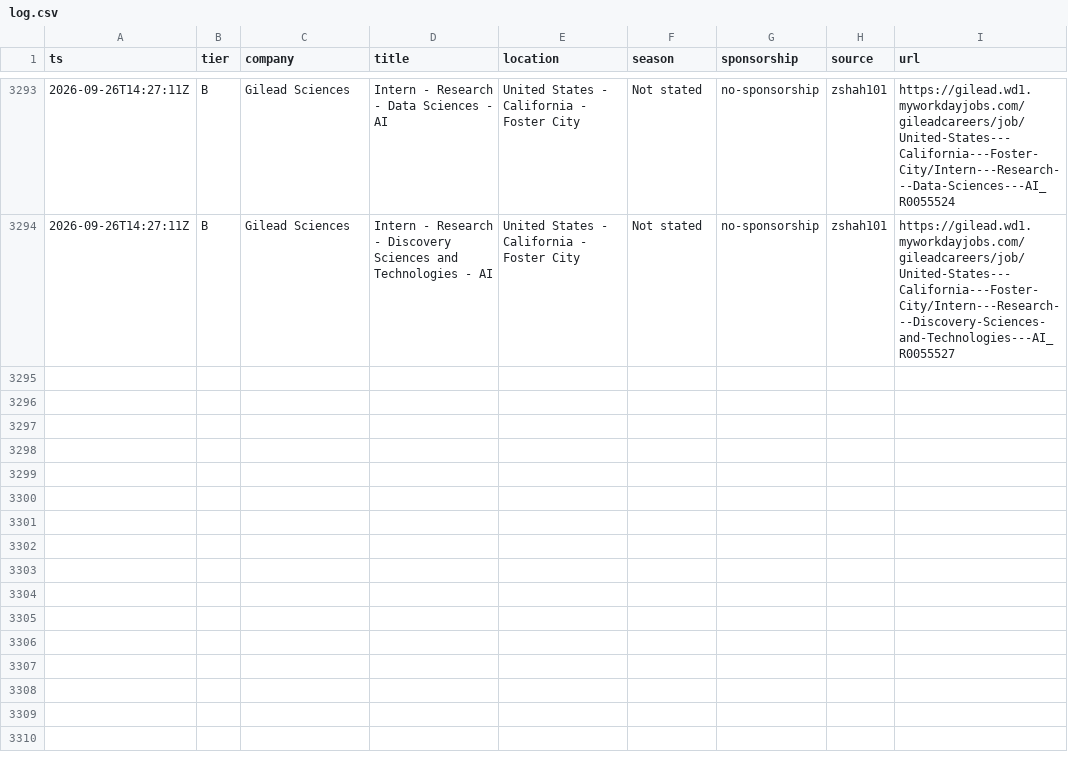
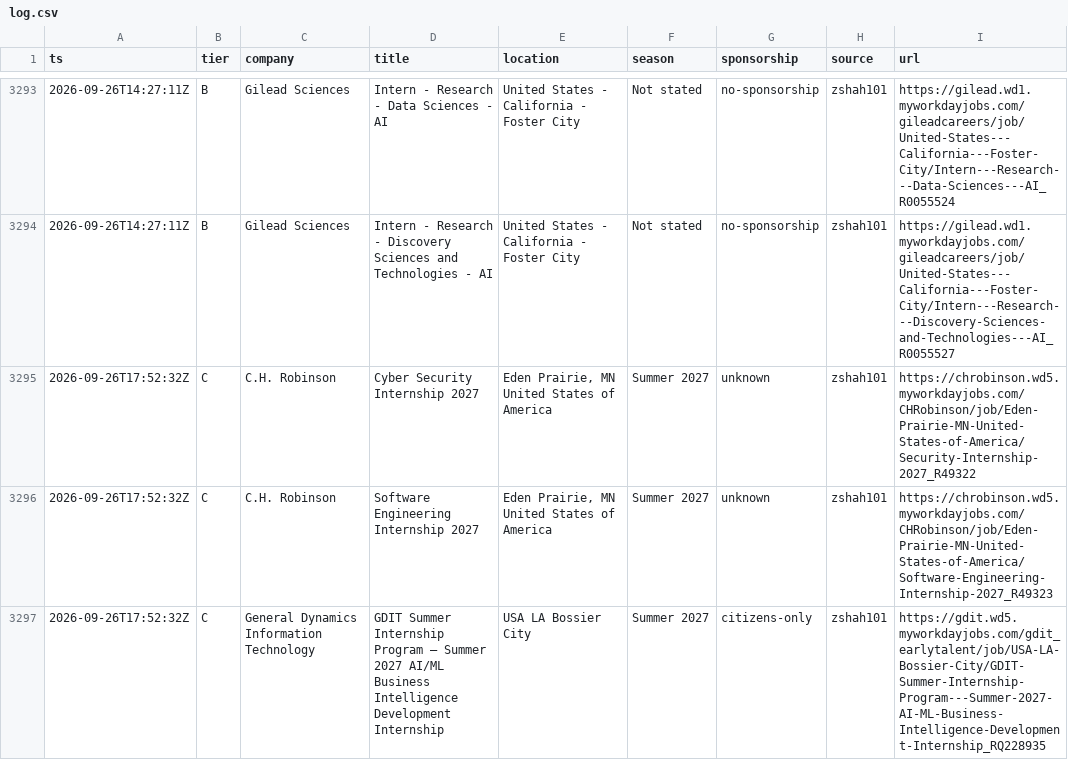
Before and after one commit to Omjnr06/Grind, a CSV file: log.csv, drawn as a sheet; only a part is shown, gaps mark what is left out; the diff covers the shown part only; the diff names each change by its address in the sheet, - before the commit and + after, or states it on an @@ line.

```diff
--- a/log.csv
+++ b/log.csv
+row 3295: 2026-09-26T17:52:32Z | C | C.H. Robinson | Cyber Security Internship 2027 | Eden Prairie, MN United States of America | Summer 2027 | unknown | zshah101 | https://chrobinson.wd5.myworkdayjobs.com/CHRobinson/job/Eden-Prairie-MN-United-States-of-America/Security-Internship-2027_R49322
+row 3296: 2026-09-26T17:52:32Z | C | C.H. Robinson | Software Engineering Internship 2027 | Eden Prairie, MN United States of America | Summer 2027 | unknown | zshah101 | https://chrobinson.wd5.myworkdayjobs.com/CHRobinson/job/Eden-Prairie-MN-United-States-of-America/Software-Engineering-Internship-2027_R49323
+row 3297: 2026-09-26T17:52:32Z | C | General Dynamics Information Technology | GDIT Summer Internship Program – Summer 2027 AI/ML Business Intelligence Development Internship | USA LA Bossier City | Summer 2027 | citizens-only | zshah101 | https://gdit.wd5.myworkdayjobs.com/gdit_earlytalent/job/USA-LA-Bossier-City/GDIT-Summer-Internship-Program---Summer-2027-AI-ML-Business-Intelligence-Development-Internship_RQ228935
```
Also changed, not shown: 8 added rows elsewhere in this file, 2 other files.
